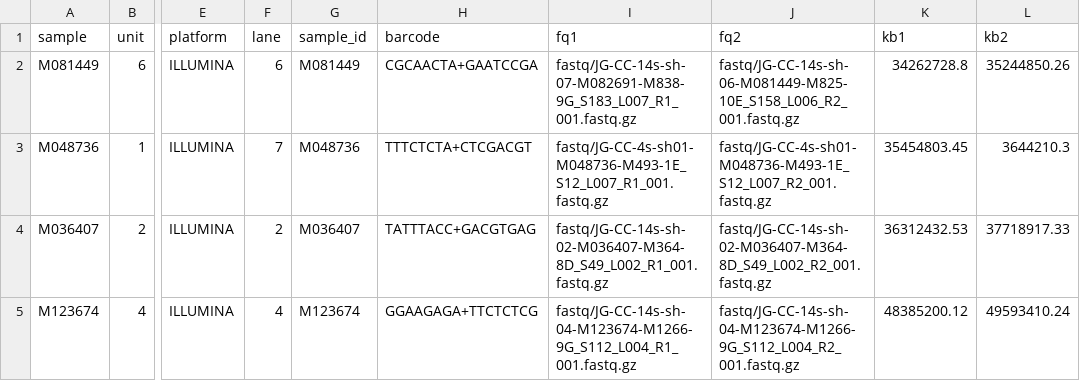
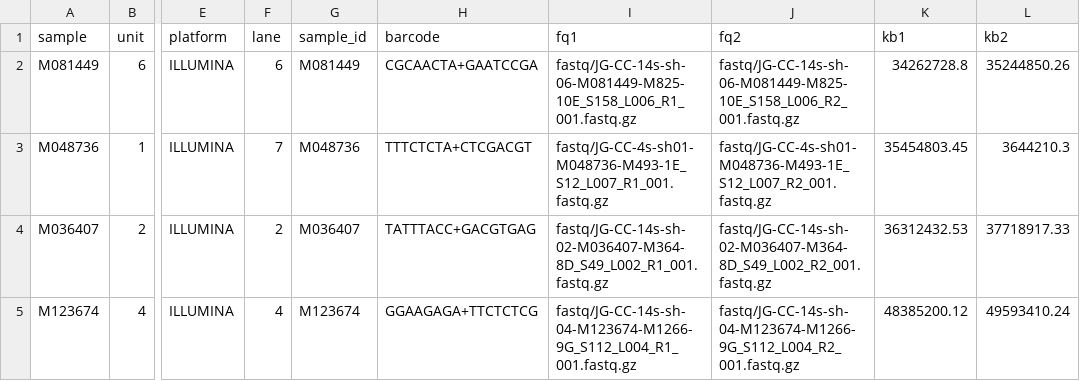
Before and after one commit to carolazari/mega-non-model-wgs-snakeflow, a TSV file: example-configs/arg-nz-ca-trout/config/units_CAxArg_new-samples.tsv, drawn as a sheet; only a part is shown, gaps mark what is left out; the diff names each change by its address in the sheet, - before the commit and + after, or states it on an @@ line.

Commit message:
up

```diff
--- a/example-configs/arg-nz-ca-trout/config/units_CAxArg_new-samples.tsv
+++ b/example-configs/arg-nz-ca-trout/config/units_CAxArg_new-samples.tsv
-I2 (fq1): fastq/JG-CC-14s-sh-07-M082691-M838-9G_S183_L007_R1_001.fastq.gz
+I2 (fq1): fastq/JG-CC-14s-sh-06-M081449-M825-10E_S158_L006_R1_001.fastq.gz
```
